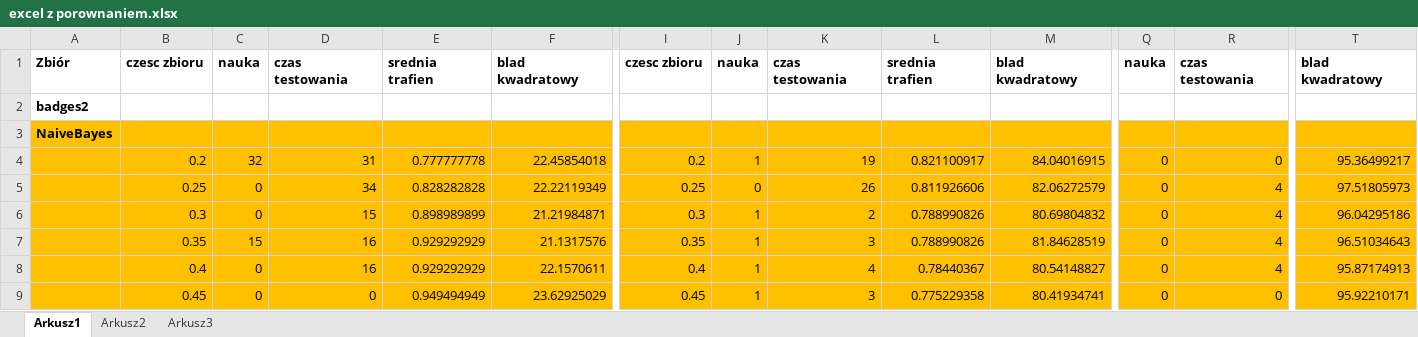
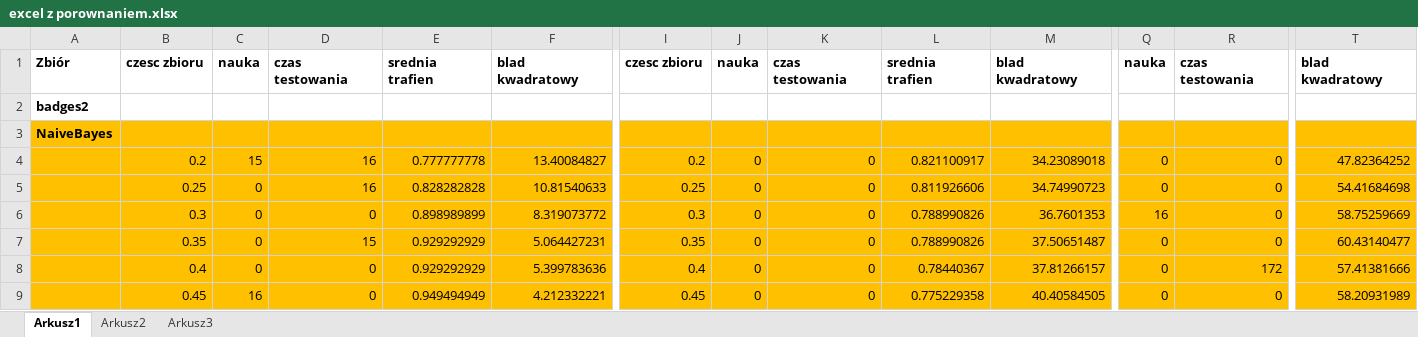
Before and after one commit to tim91/EZI, an Excel workbook: weka-api-intro/excel z porownaniem.xlsx, sheet Arkusz1, drawn as a sheet; only a part is shown, gaps mark what is left out; values as stored, in another font and other column widths than the file's, no borders; charts and pictures not drawn; removed rows and columns are numbered as before the commit, all else as after; rows hold the shown columns only; the diff covers the shown part only; the diff names each change by its address in the sheet, - before the commit and + after, or states it on an @@ line.

```diff
--- a/weka-api-intro/excel z porownaniem.xlsx (sheet Arkusz1)
+++ b/weka-api-intro/excel z porownaniem.xlsx (sheet Arkusz1)
-C4: 32
+C4: 15
-D4: 31
+D4: 16
-F4: 22.45854018
+F4: 13.40084827
-J4: 1
+J4: 0
-K4: 19
+K4: 0
-M4: 84.04016915
+M4: 34.23089018
-T4: 95.36499217
+T4: 47.82364252
-D5: 34
+D5: 16
-F5: 22.22119349
+F5: 10.81540633
-K5: 26
+K5: 0
-M5: 82.06272579
+M5: 34.74990723
-R5: 4
+R5: 0
-T5: 97.51805973
+T5: 54.41684698
-row 6:  | 0.3 | 0 | 15 | 0.898989899 | 21.21984871 | 0.3 | 1 | 2 | 0.788990826 | 80.69804832 | 0 | 4 | 96.04295186
-row 7:  | 0.35 | 15 | 16 | 0.929292929 | 21.1317576 | 0.35 | 1 | 3 | 0.788990826 | 81.84628519 | 0 | 4 | 96.51034643
+row 6:  | 0.3 | 0 | 0 | 0.898989899 | 8.319073772 | 0.3 | 0 | 0 | 0.788990826 | 36.7601353 | 16 | 0 | 58.75259669
+row 7:  | 0.35 | 0 | 15 | 0.929292929 | 5.064427231 | 0.35 | 0 | 0 | 0.788990826 | 37.50651487 | 0 | 0 | 60.43140477
-D8: 16
+D8: 0
-F8: 22.1570611
+F8: 5.399783636
-J8:J9: 1
+J8:J9: 0
-K8: 4
+K8: 0
-M8: 80.54148827
+M8: 37.81266157
-R8: 4
+R8: 172
-T8: 95.87174913
+T8: 57.41381666
-C9: 0
+C9: 16
-F9: 23.62925029
+F9: 4.212332221
-K9: 3
+K9: 0
-M9: 80.41934741
+M9: 40.40584505
-T9: 95.92210171
+T9: 58.20931989
```
Also changed, not shown: 19 added rows, 19 removed rows and 145 edited cells elsewhere in this sheet, charts or pictures, 2 other files.
